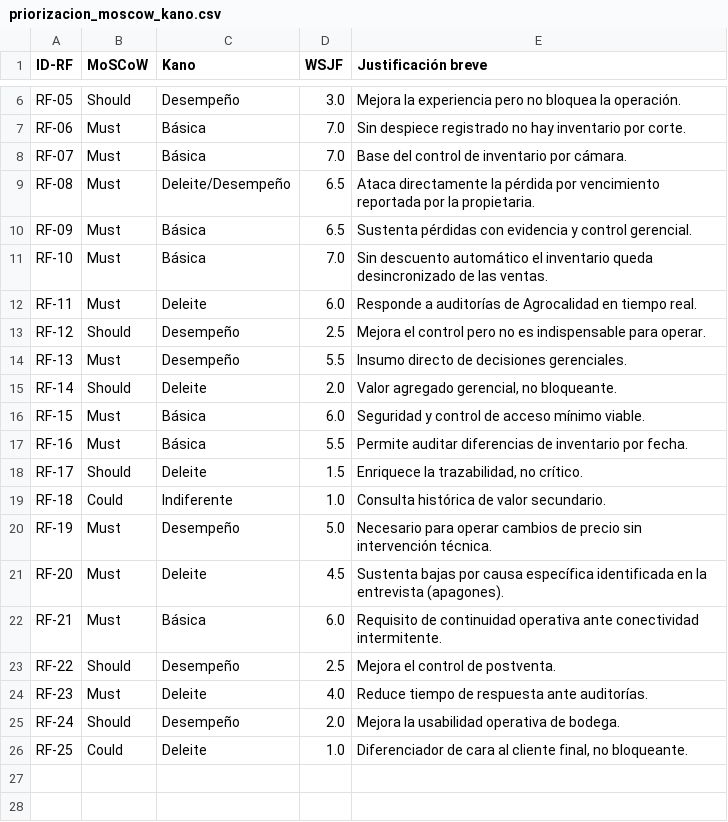
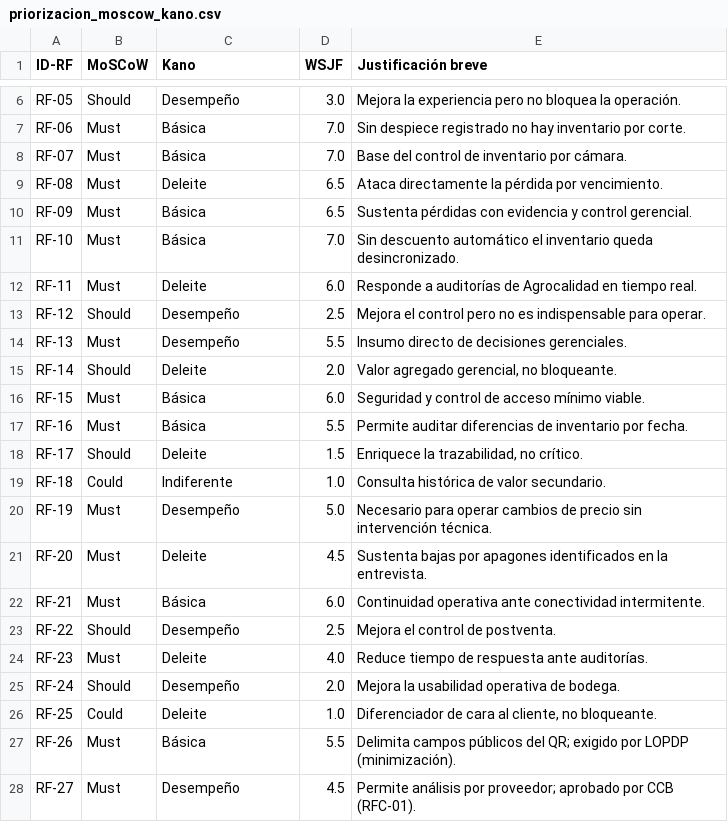
Before and after one commit to EdhuXav/CarniCore_Proyecto_ISR401, a CSV file: 04_Trazabilidad/priorizacion_moscow_kano.csv, drawn as a sheet; only a part is shown, gaps mark what is left out.

Commit message:
actualizar priorizacion_moscow_kano.csv

```diff
--- a/04_Trazabilidad/priorizacion_moscow_kano.csv
+++ b/04_Trazabilidad/priorizacion_moscow_kano.csv
@@ -8,5 +8,5 @@ RF-06,Must,Básica,7.0,Sin despiece registrado no hay inventario por corte.
 RF-07,Must,Básica,7.0,Base del control de inventario por cámara.
-RF-08,Must,Deleite/Desempeño,6.5,Ataca directamente la pérdida por vencimiento reportada por la propietaria.
+RF-08,Must,Deleite,6.5,Ataca directamente la pérdida por vencimiento.
 RF-09,Must,Básica,6.5,Sustenta pérdidas con evidencia y control gerencial.
-RF-10,Must,Básica,7.0,Sin descuento automático el inventario queda desincronizado de las ventas.
+RF-10,Must,Básica,7.0,Sin descuento automático el inventario queda desincronizado.
 RF-11,Must,Deleite,6.0,Responde a auditorías de Agrocalidad en tiempo real.
@@ -20,4 +20,4 @@ RF-18,Could,Indiferente,1.0,Consulta histórica de valor secundario.
 RF-19,Must,Desempeño,5.0,Necesario para operar cambios de precio sin intervención técnica.
-RF-20,Must,Deleite,4.5,Sustenta bajas por causa específica identificada en la entrevista (apagones).
-RF-21,Must,Básica,6.0,Requisito de continuidad operativa ante conectividad intermitente.
+RF-20,Must,Deleite,4.5,Sustenta bajas por apagones identificados en la entrevista.
+RF-21,Must,Básica,6.0,Continuidad operativa ante conectividad intermitente.
 RF-22,Should,Desempeño,2.5,Mejora el control de postventa.
@@ -25,2 +25,4 @@ RF-23,Must,Deleite,4.0,Reduce tiempo de respuesta ante auditorías.
 RF-24,Should,Desempeño,2.0,Mejora la usabilidad operativa de bodega.
-RF-25,Could,Deleite,1.0,"Diferenciador de cara al cliente final, no bloqueante."
+RF-25,Could,Deleite,1.0,"Diferenciador de cara al cliente, no bloqueante."
+RF-26,Must,Básica,5.5,Delimita campos públicos del QR; exigido por LOPDP (minimización).
+RF-27,Must,Desempeño,4.5,Permite análisis por proveedor; aprobado por CCB (RFC-01).
```
